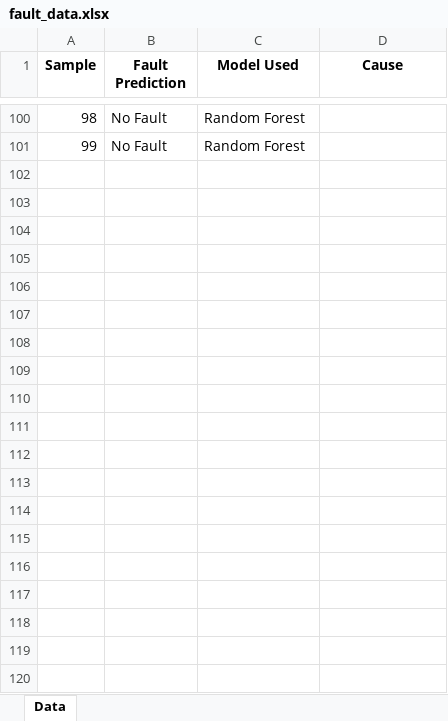
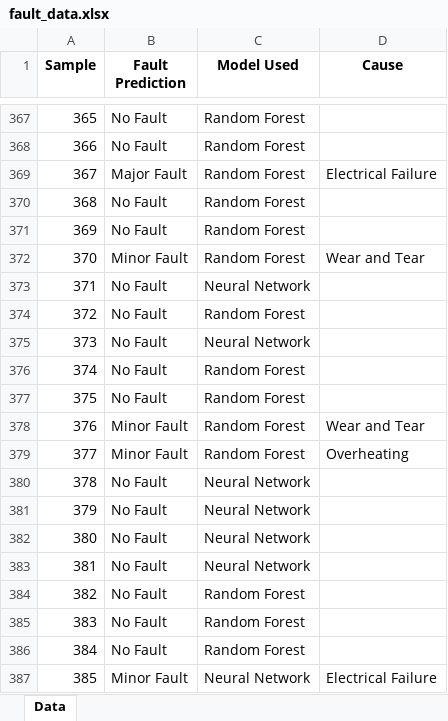
Before and after one commit to MatrixEncoder/AI-Network-Guardian, an Excel workbook: fault_data.xlsx, sheet Data, drawn as a sheet; only a part is shown, gaps mark what is left out; values as stored, in another font and other column widths than the file's, no borders; the diff covers the shown part only; the diff names each change by its address in the sheet, - before the commit and + after, or states it on an @@ line.

```diff
--- a/fault_data.xlsx (sheet Data)
+++ b/fault_data.xlsx (sheet Data)
@@ column A (Sample) renumbered between rows 4 and 368 @@
+row 369: 367 | Major Fault | Random Forest | Electrical Failure
+row 370: 368 | No Fault | Random Forest
+row 371: 369 | No Fault | Random Forest
+row 372: 370 | Minor Fault | Random Forest | Wear and Tear
+row 373: 371 | No Fault | Neural Network
+row 374: 372 | No Fault | Random Forest
+row 375: 373 | No Fault | Neural Network
+row 376: 374 | No Fault | Random Forest
+row 377: 375 | No Fault | Random Forest
+row 378: 376 | Minor Fault | Random Forest | Wear and Tear
+row 379: 377 | Minor Fault | Random Forest | Overheating
+row 380: 378 | No Fault | Neural Network
+row 381: 379 | No Fault | Neural Network
+row 382: 380 | No Fault | Neural Network
+row 383: 381 | No Fault | Neural Network
+row 384: 382 | No Fault | Random Forest
+row 385: 383 | No Fault | Random Forest
+row 386: 384 | No Fault | Random Forest
+row 387: 385 | Minor Fault | Neural Network | Electrical Failure
```
Also changed, not shown: 419 added rows and 33 moved rows elsewhere in this sheet, cost_data.xlsx, network_data.xlsx, 1 other file.
